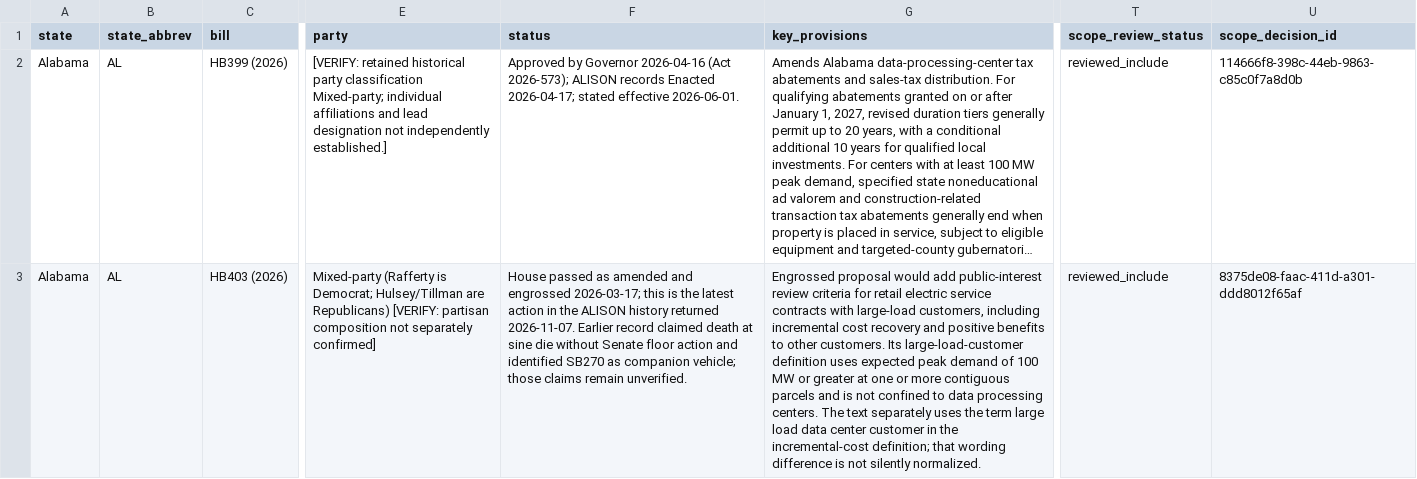
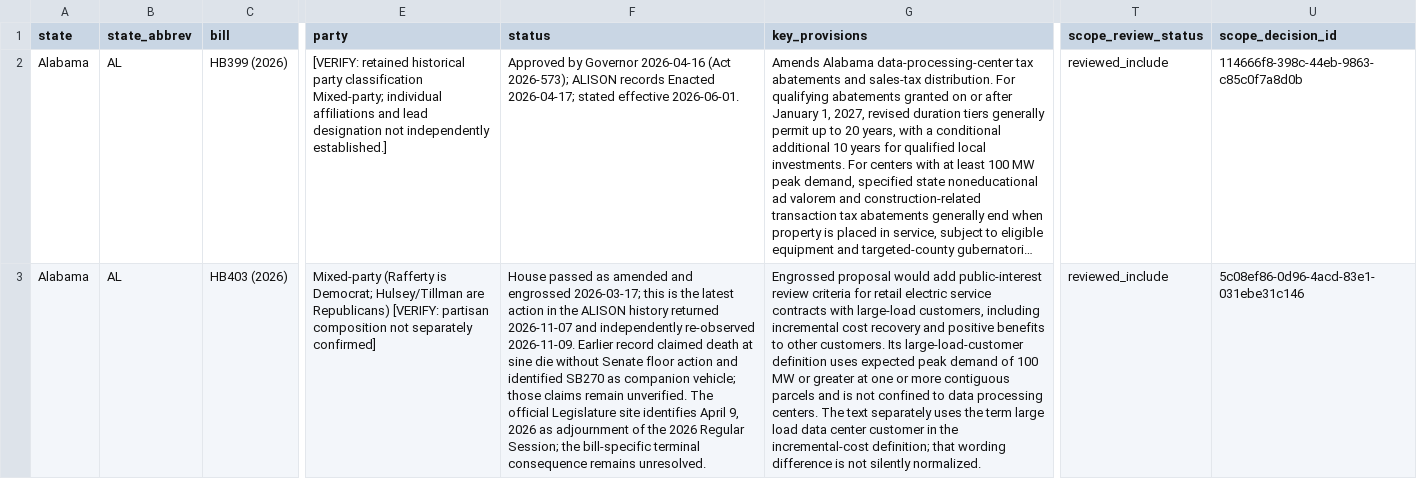
Before and after one commit to mjbommar/moratorium-data-2026, a CSV file: data/policy-scope/all-annotated.csv, drawn as a sheet; only a part is shown, gaps mark what is left out; long unchanged cells end in …; the diff covers the shown part only; the diff names each change by its address in the sheet, - before the commit and + after, or states it on an @@ line.

Commit message:
Qualify Alabama session context and retain exact procedural gaps

```diff
--- a/data/policy-scope/all-annotated.csv
+++ b/data/policy-scope/all-annotated.csv
-F3 (status): …history returned 2026-11-07. Earlier record claimed death at sine die without Senate floor action and identified SB270 as companion vehicle; those claims remain unverified.
+F3 (status): …history returned 2026-11-07 and independently re-observed 2026-11-09. Earlier record claimed death at sine die without Senate floor action and identified SB270 as companion vehicle; those claims remain unverified. The official Legislature site identifies April 9, 2026 as adjournment of the 2026 Regular Session; the bill-specific terminal consequence remains unresolved.
-U3 (scope_decision_id): 8375de08-faac-411d-a301-ddd8012f65af
+U3 (scope_decision_id): 5c08ef86-0d96-4acd-83e1-031ebe31c146
```
Also changed, not shown: 2 edited cells elsewhere in this file, data/policy-scope/not-explicitly-excluded-candidates.csv, data/policy-scope/reviewed-included.csv, 19 other files.
